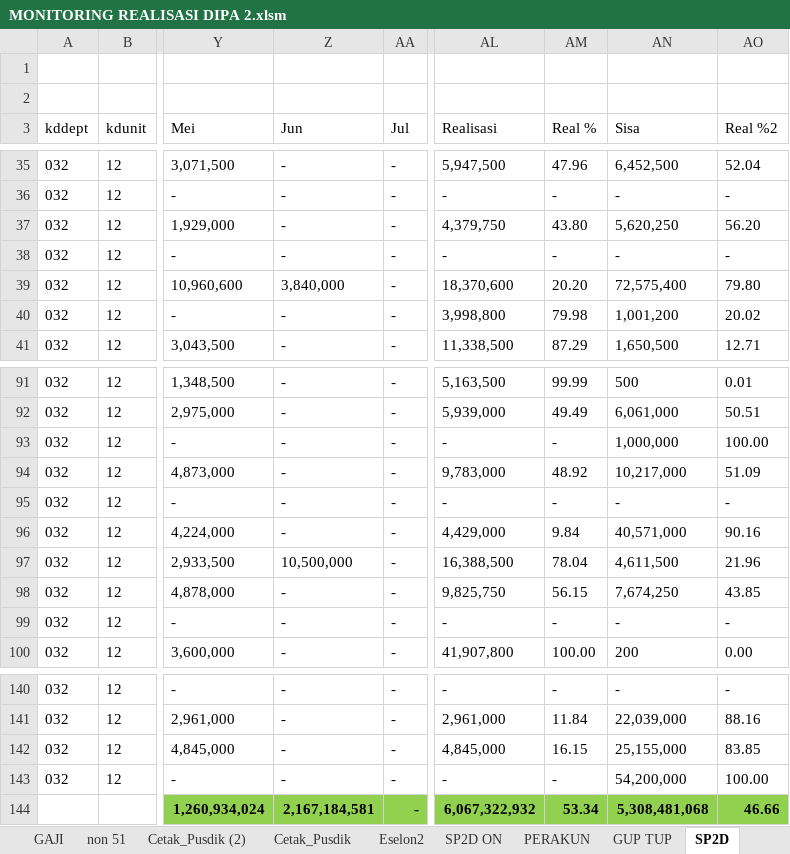
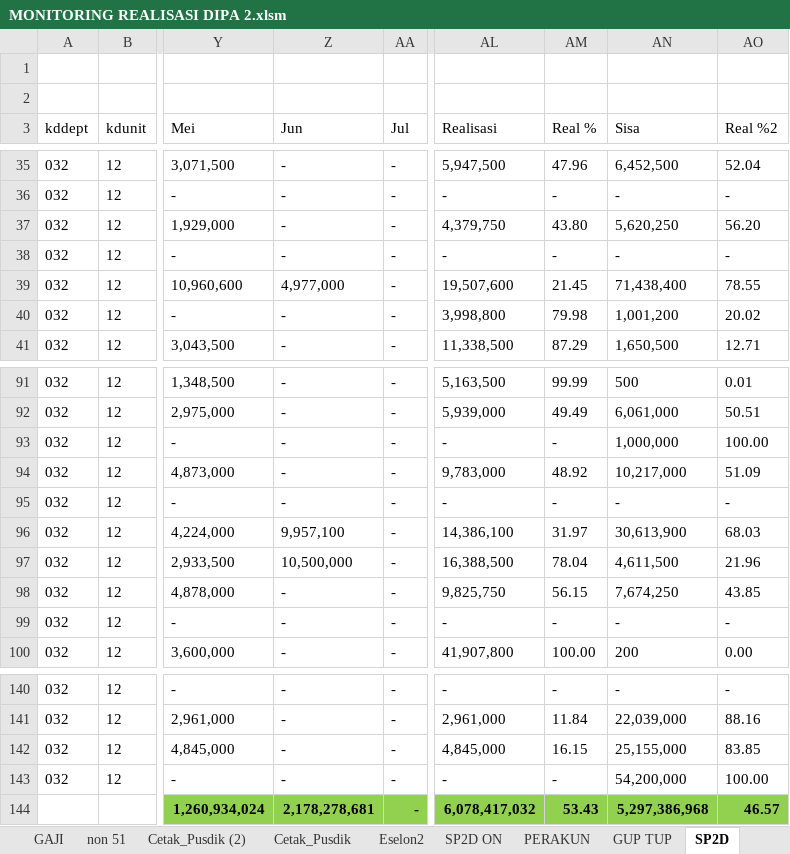
Before and after one commit to arifxl42/TA.2022, an Excel workbook: MONITORING REALISASI DIPA 2.xlsm, sheet SP2D, drawn as a sheet; only a part is shown, gaps mark what is left out; values as stored, in another font and other column widths than the file's, no borders; table styles not drawn; the diff names each change by its address in the sheet, - before the commit and + after, or states it on an @@ line.

Commit message:
update real 280622

```diff
--- a/MONITORING REALISASI DIPA 2.xlsm (sheet SP2D)
+++ b/MONITORING REALISASI DIPA 2.xlsm (sheet SP2D)
-Z39 (Jun): 3,840,000
+Z39 (Jun): 4,977,000
-AL39 (Realisasi): 18,370,600
+AL39 (Realisasi): 19,507,600
-AM39 (Real %): 20.20
+AM39 (Real %): 21.45
-AN39 (Sisa): 72,575,400
+AN39 (Sisa): 71,438,400
-AO39 (Real %2): 79.80
+AO39 (Real %2): 78.55
-Z96 (Jun): -
+Z96 (Jun): 9,957,100
-AL96 (Realisasi): 4,429,000
+AL96 (Realisasi): 14,386,100
-AM96 (Real %): 9.84
+AM96 (Real %): 31.97
-AN96 (Sisa): 40,571,000
+AN96 (Sisa): 30,613,900
-AO96 (Real %2): 90.16
+AO96 (Real %2): 68.03
-Z144 (Jun): 2,167,184,581
+Z144 (Jun): 2,178,278,681
-AL144 (Realisasi): 6,067,322,932
+AL144 (Realisasi): 6,078,417,032
-AM144 (Real %): 53.34
+AM144 (Real %): 53.43
-AN144 (Sisa): 5,308,481,068
+AN144 (Sisa): 5,297,386,968
-AO144 (Real %2): 46.66
+AO144 (Real %2): 46.57
```
Also changed, not shown: sheet SP2D ON, sheet PERAKUN, sheet PER BULAN, sheet PERSUBBID - Gaji Non Blokir, sheet PERSUBBID + GAJI Non Blokir, sheet PERSUBBID - Gaji, 3 more sheets, charts or pictures.
